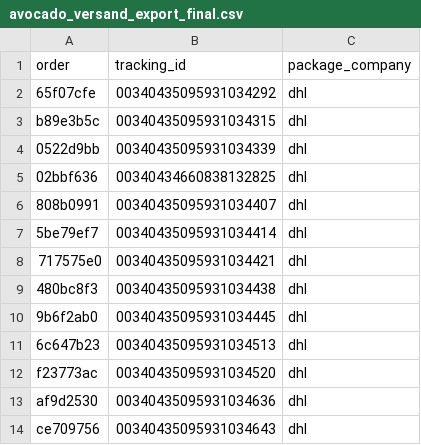
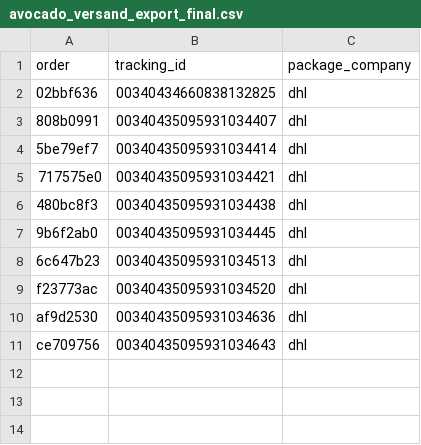
Before and after one commit to ads-dotcom/avocadoorderwalkiddycomlive, a CSV file: avocado_versand_export_final.csv, drawn as a sheet; the diff names each change by its address in the sheet, - before the commit and + after, or states it on an @@ line.

Commit message:
chore: update avocado_versand_export_final.csv (10 rows)

```diff
--- a/avocado_versand_export_final.csv
+++ b/avocado_versand_export_final.csv
-row 2: 65f07cfe | 00340435095931034292 | dhl
-row 3: b89e3b5c | 00340435095931034315 | dhl
-row 4: 0522d9bb | 00340435095931034339 | dhl
```
